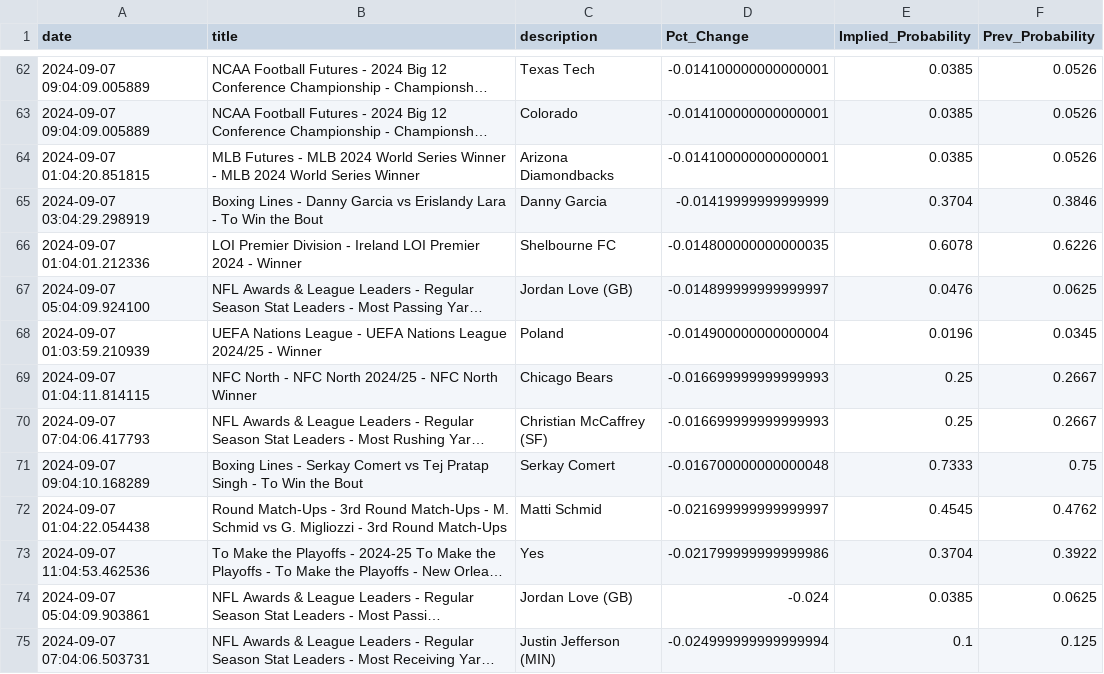
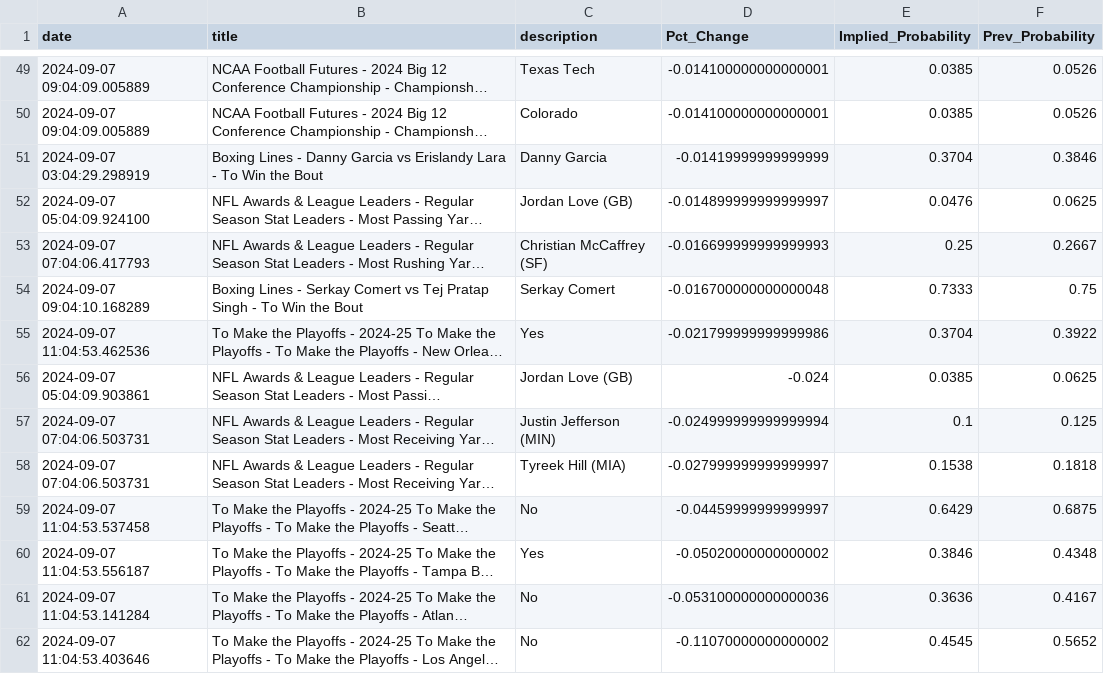
Before and after one commit to aaroncolesmith/bet_model, a CSV file: bovada_scatter.csv, drawn as a sheet; only a part is shown, gaps mark what is left out; the shorter side is filled out with more unchanged rows; long unchanged cells end in …; removed rows and columns are numbered as before the commit, all else as after; the diff covers the shown part only; the diff names each change by its address in the sheet, - before the commit and + after, or states it on an @@ line.

Commit message:
data_load_upload_data

```diff
--- a/bovada_scatter.csv
+++ b/bovada_scatter.csv
-row 64: 2024-09-07 01:04:20.851815 | MLB Futures - MLB 2024 World Series Winner - MLB 2024 World Series Winner | Arizona Diamondbacks | -0.014100000000000001 | 0.0385 | 0.0526
-row 66: 2024-09-07 01:04:01.212336 | LOI Premier Division - Ireland LOI Premier 2024 - Winner | Shelbourne FC | -0.014800000000000035 | 0.6078 | 0.6226
-row 68: 2024-09-07 01:03:59.210939 | UEFA Nations League - UEFA Nations League 2024/25 - Winner | Poland | -0.014900000000000004 | 0.0196 | 0.0345
-row 69: 2024-09-07 01:04:11.814115 | NFC North - NFC North 2024/25 - NFC North Winner | Chicago Bears | -0.016699999999999993 | 0.25 | 0.2667
-row 72: 2024-09-07 01:04:22.054438 | Round Match-Ups - 3rd Round Match-Ups - M. Schmid vs G. Migliozzi - 3rd Round Match-Ups | Matti Schmid | -0.021699999999999997 | 0.4545 | 0.4762
```
Also changed, not shown: 16 removed rows and 1 moved row elsewhere in this file, 5 other files.
